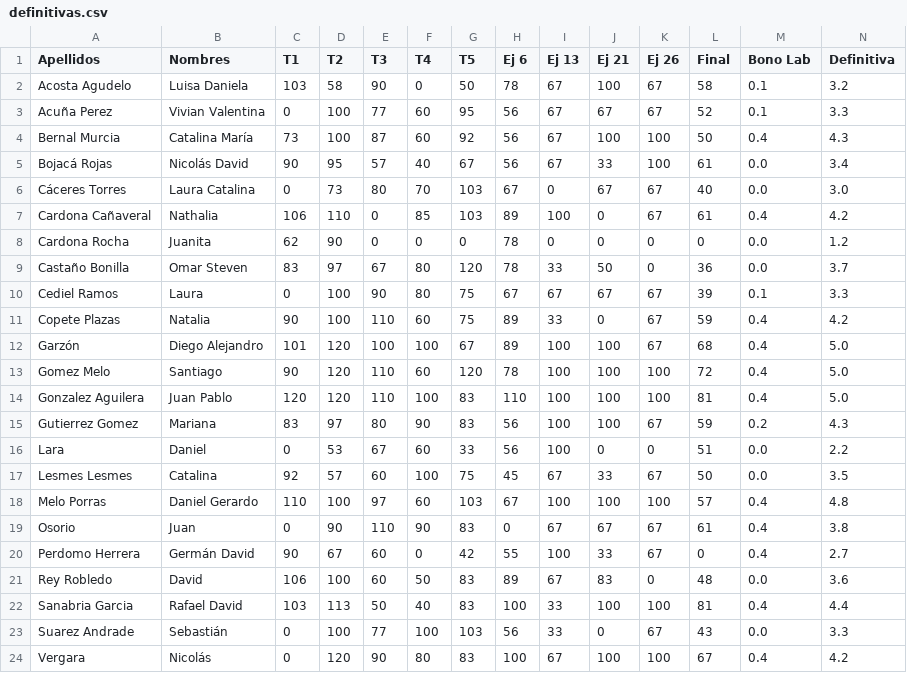
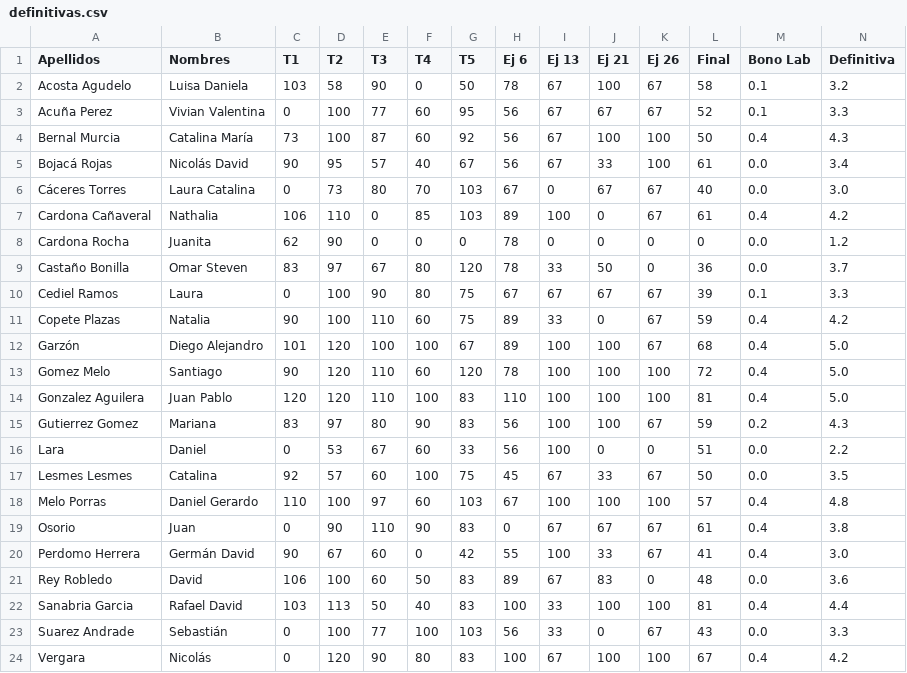
Before and after one commit to ComputationalScienceUniandes/ComputationalMethods, a CSV file: calificaciones/2018-10/01/definitivas.csv, drawn as a sheet.

Commit message:
definitivas

```diff
--- a/calificaciones/2018-10/01/definitivas.csv
+++ b/calificaciones/2018-10/01/definitivas.csv
@@ -19,3 +19,3 @@ Melo Porras,Daniel Gerardo,110,100,97,60,103,67,100,100,100,57,0.4,4.8
 Osorio,Juan,0,90,110,90,83,0,67,67,67,61,0.4,3.8
-Perdomo Herrera,Germán David,90,67,60,0,42,55,100,33,67,0,0.4,2.7
+Perdomo Herrera,Germán David,90,67,60,0,42,55,100,33,67,41,0.4,3.0
 Rey Robledo,David,106,100,60,50,83,89,67,83,0,48,0.0,3.6
```
Also changed, not shown: calificaciones/2018-10/01/final.csv.
